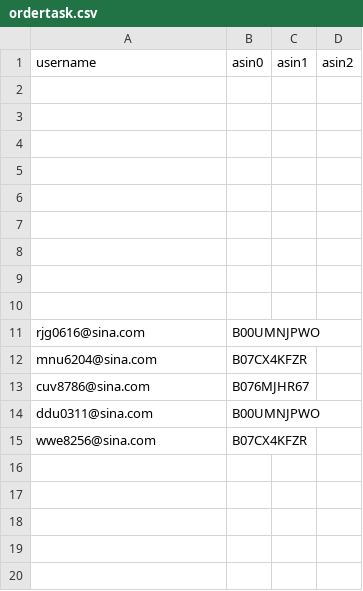
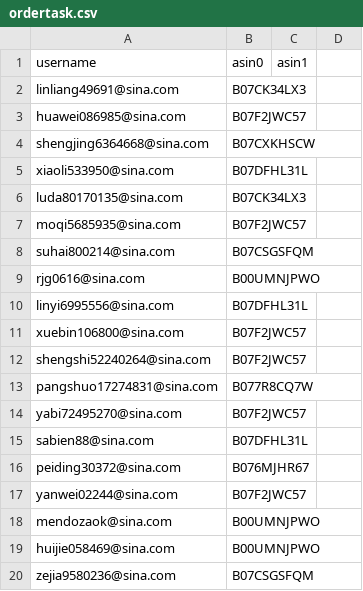
Before and after one commit to czds68/AmazonBuy, a CSV file: amazonbuy_database/ordertask.csv, drawn as a sheet; removed rows and columns are numbered as before the commit, all else as after; the diff names each change by its address in the sheet, - before the commit and + after, or states it on an @@ line.

```diff
--- a/amazonbuy_database/ordertask.csv
+++ b/amazonbuy_database/ordertask.csv
-D1: asin2
+D1: (empty)
-row 2: (empty)
+row 2: linliang49691@sina.com | B07CK34LX3
-row 3: (empty)
+row 3: huawei086985@sina.com | B07F2JWC57
-row 4: (empty)
+row 4: shengjing6364668@sina.com | B07CXKHSCW
-row 5: (empty)
+row 5: xiaoli533950@sina.com | B07DFHL31L
-row 6: (empty)
+row 6: luda80170135@sina.com | B07CK34LX3
-row 7: (empty)
+row 7: moqi5685935@sina.com | B07F2JWC57
-row 8: (empty)
+row 8: suhai800214@sina.com | B07CSGSFQM
-row 9: (empty)
-row 10: (empty)
-row 12: mnu6204@sina.com | B07CX4KFZR
+row 10: linyi6995556@sina.com | B07DFHL31L
+row 11: xuebin106800@sina.com | B07F2JWC57
+row 12: shengshi52240264@sina.com | B07F2JWC57
+row 13: pangshuo17274831@sina.com | B077R8CQ7W
+row 14: yabi72495270@sina.com | B07F2JWC57
+row 15: sabien88@sina.com | B07DFHL31L
-A16 (username): cuv8786@sina.com
+A16 (username): peiding30372@sina.com
+row 17: yanwei02244@sina.com | B07F2JWC57
+row 18: mendozaok@sina.com | B00UMNJPWO
-A19 (username): ddu0311@sina.com
+A19 (username): huijie058469@sina.com
-row 15: wwe8256@sina.com | B07CX4KFZR
+row 20: zejia9580236@sina.com | B07CSGSFQM
```
Also changed, not shown: amazonbuy_database/Finance.csv, amazonbuy_database/productinfo.csv, 3 other files.
